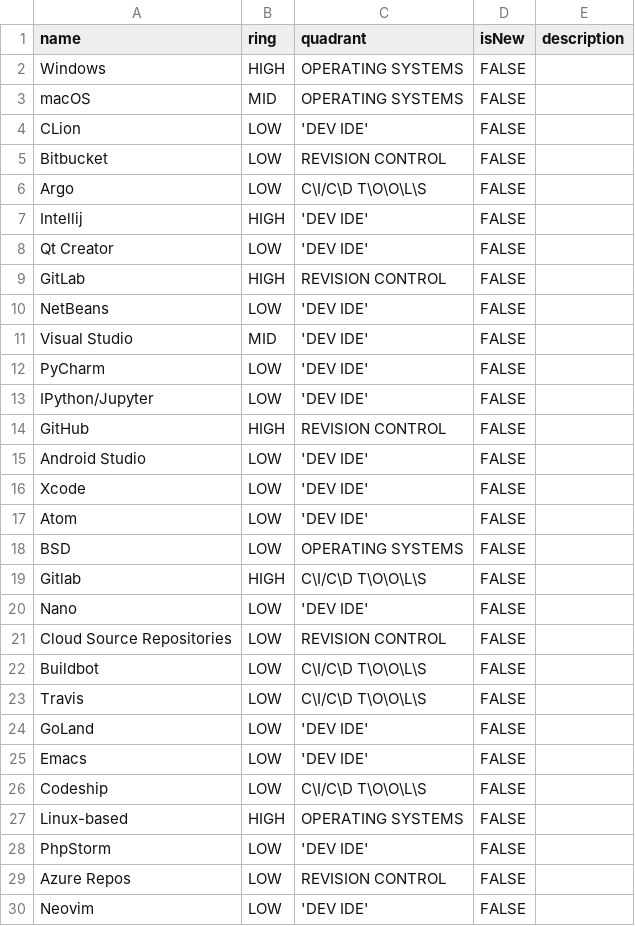
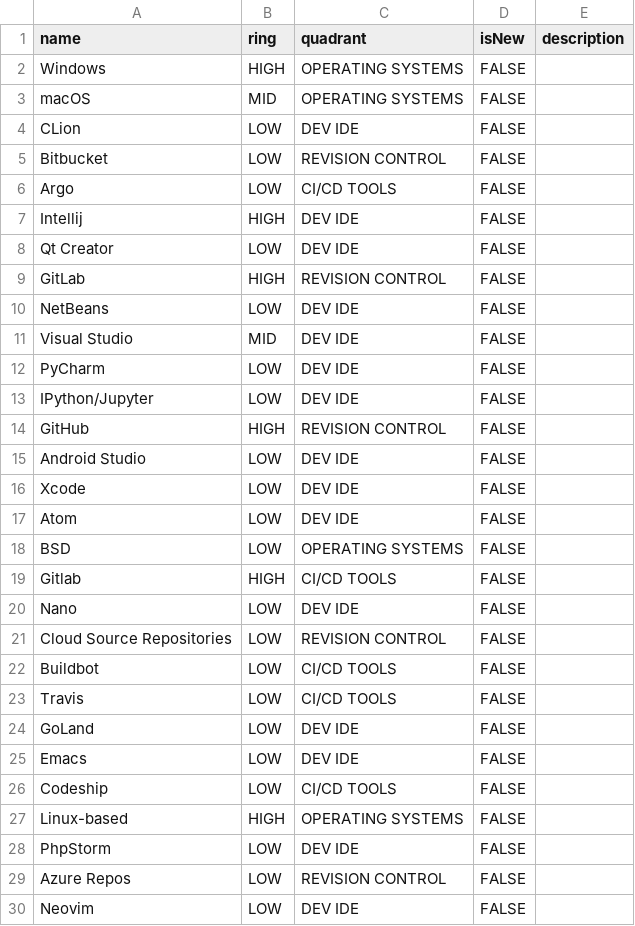
Before and after one commit to chrisccoy/tech-radar, a CSV file: scripts/axway-tools-radar.csv, drawn as a sheet; only a part is shown; the diff covers the shown part only.

Commit message:
See if we can fix camel case

```diff
--- a/scripts/axway-tools-radar.csv
+++ b/scripts/axway-tools-radar.csv
@@ -3,28 +3,28 @@ Windows,HIGH,OPERATING SYSTEMS,FALSE,
 macOS,MID,OPERATING SYSTEMS,FALSE,
-CLion,LOW,'DEV IDE',FALSE,
+CLion,LOW,"DEV IDE",FALSE,
 Bitbucket,LOW,REVISION CONTROL,FALSE,
-Argo,LOW,C\I/C\D T\O\O\L\S,FALSE,
-Intellij,HIGH,'DEV IDE',FALSE,
-Qt Creator,LOW,'DEV IDE',FALSE,
+Argo,LOW,"CI/CD TOOLS",FALSE,
+Intellij,HIGH,"DEV IDE",FALSE,
+Qt Creator,LOW,"DEV IDE",FALSE,
 GitLab,HIGH,REVISION CONTROL,FALSE,
-NetBeans,LOW,'DEV IDE',FALSE,
-Visual Studio,MID,'DEV IDE',FALSE,
-PyCharm,LOW,'DEV IDE',FALSE,
-IPython/Jupyter,LOW,'DEV IDE',FALSE,
+NetBeans,LOW,"DEV IDE",FALSE,
+Visual Studio,MID,"DEV IDE",FALSE,
+PyCharm,LOW,"DEV IDE",FALSE,
+IPython/Jupyter,LOW,"DEV IDE",FALSE,
 GitHub,HIGH,REVISION CONTROL,FALSE,
-Android Studio,LOW,'DEV IDE',FALSE,
-Xcode,LOW,'DEV IDE',FALSE,
-Atom,LOW,'DEV IDE',FALSE,
+Android Studio,LOW,"DEV IDE",FALSE,
+Xcode,LOW,"DEV IDE",FALSE,
+Atom,LOW,"DEV IDE",FALSE,
 BSD,LOW,OPERATING SYSTEMS,FALSE,
-Gitlab,HIGH,C\I/C\D T\O\O\L\S,FALSE,
-Nano,LOW,'DEV IDE',FALSE,
+Gitlab,HIGH,"CI/CD TOOLS",FALSE,
+Nano,LOW,"DEV IDE",FALSE,
 Cloud Source Repositories,LOW,REVISION CONTROL,FALSE,
-Buildbot,LOW,C\I/C\D T\O\O\L\S,FALSE,
-Travis,LOW,C\I/C\D T\O\O\L\S,FALSE,
-GoLand,LOW,'DEV IDE',FALSE,
-Emacs,LOW,'DEV IDE',FALSE,
-Codeship,LOW,C\I/C\D T\O\O\L\S,FALSE,
+Buildbot,LOW,"CI/CD TOOLS",FALSE,
+Travis,LOW,"CI/CD TOOLS",FALSE,
+GoLand,LOW,"DEV IDE",FALSE,
+Emacs,LOW,"DEV IDE",FALSE,
+Codeship,LOW,"CI/CD TOOLS",FALSE,
 Linux-based,HIGH,OPERATING SYSTEMS,FALSE,
-PhpStorm,LOW,'DEV IDE',FALSE,
+PhpStorm,LOW,"DEV IDE",FALSE,
 Azure Repos,LOW,REVISION CONTROL,FALSE,
-Neovim,LOW,'DEV IDE',FALSE,
+Neovim,LOW,"DEV IDE",FALSE,
```
Also changed, not shown: 5 edited cells elsewhere in this file.
